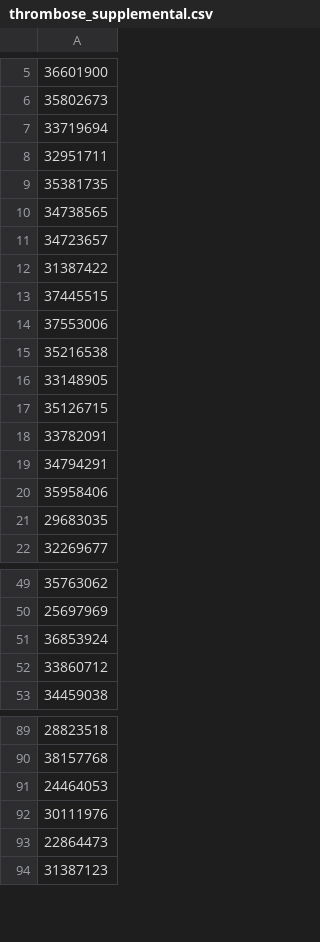
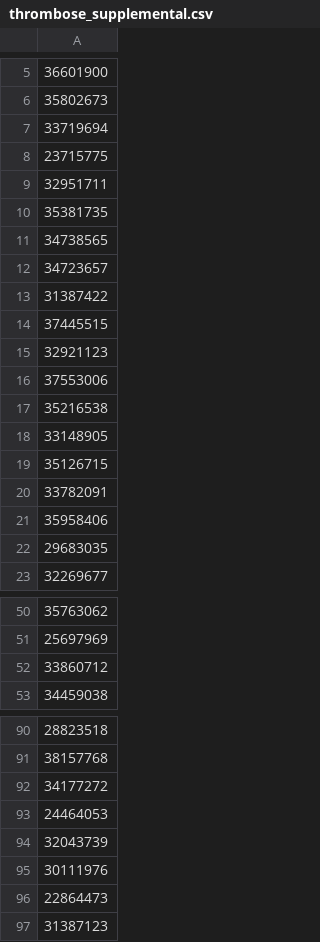
Before and after one commit to Nurtal/PICC, a CSV file: log/thrombose_supplemental.csv, drawn as a sheet; only a part is shown, gaps mark what is left out; removed rows and columns are numbered as before the commit, all else as after; the diff covers the shown part only; the diff names each change by its address in the sheet, - before the commit and + after, or states it on an @@ line.

```diff
--- a/log/thrombose_supplemental.csv
+++ b/log/thrombose_supplemental.csv
+row 8: 23715775
+row 15: 32921123
-row 19: 34794291
-row 51: 36853924
+row 92: 34177272
+row 94: 32043739
```
Also changed, not shown: 1 added row elsewhere in this file, data/infection_extracted_risk_with_llama3.csv, data/thrombose_extracted_risk_with_llama3.csv, 13 other files.
